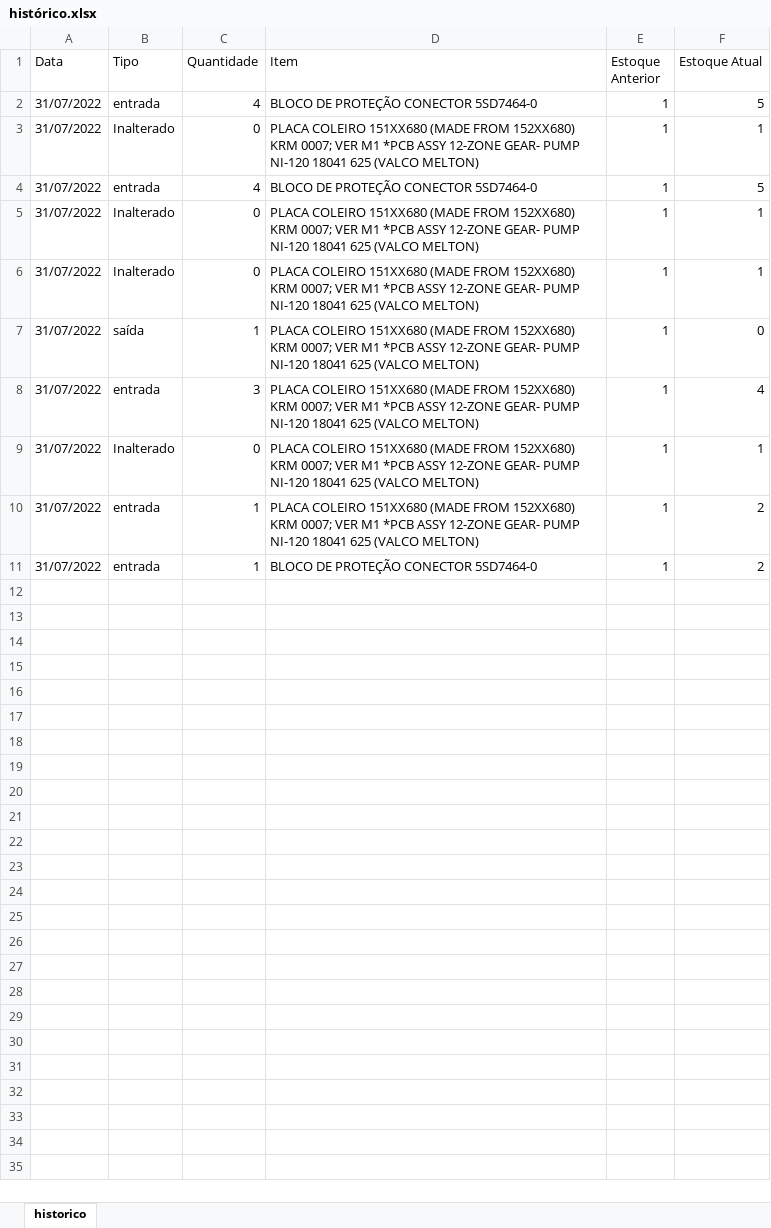
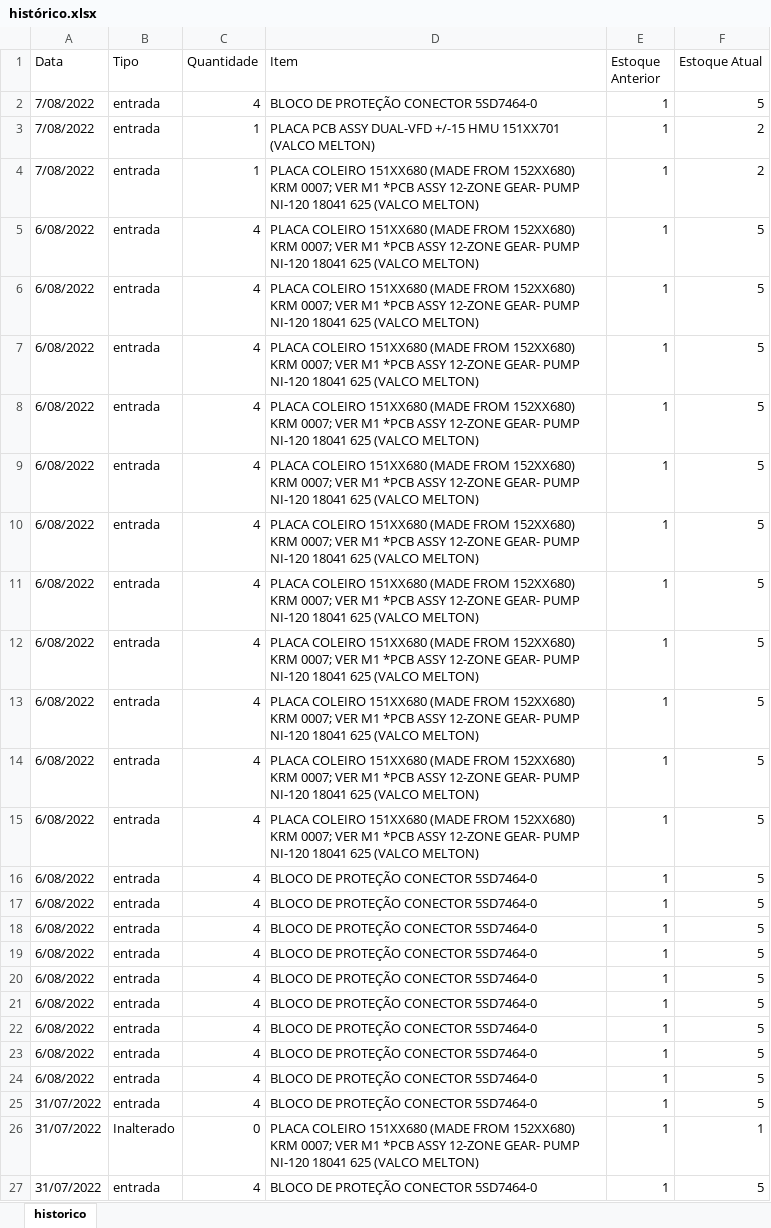
Before and after one commit to leandrosantino/warehouseSystem, an Excel workbook: database/src/histórico.xlsx, sheet historico, drawn as a sheet; only a part is shown; the shorter side is filled out with more unchanged rows; values as stored, in another font and other column widths than the file's, no borders; the diff names each change by its address in the sheet, - before the commit and + after, or states it on an @@ line.

```diff
--- a/database/src/histórico.xlsx (sheet historico)
+++ b/database/src/histórico.xlsx (sheet historico)
+row 2: 7/08/2022 | entrada | 4 | BLOCO DE PROTEÇÃO CONECTOR 5SD7464-0 | 1 | 5
+row 3: 7/08/2022 | entrada | 1 | PLACA PCB ASSY DUAL-VFD +/-15 HMU 151XX701 (VALCO MELTON) | 1 | 2
+row 4: 7/08/2022 | entrada | 1 | PLACA COLEIRO 151XX680 (MADE FROM 152XX680) KRM 0007; VER M1 *PCB ASSY 12-ZONE GEAR- PUMP NI-120 18041 625 (VALCO MELTON) | 1 | 2
+row 5: 6/08/2022 | entrada | 4 | PLACA COLEIRO 151XX680 (MADE FROM 152XX680) KRM 0007; VER M1 *PCB ASSY 12-ZONE GEAR- PUMP NI-120 18041 625 (VALCO MELTON) | 1 | 5
+row 6: 6/08/2022 | entrada | 4 | PLACA COLEIRO 151XX680 (MADE FROM 152XX680) KRM 0007; VER M1 *PCB ASSY 12-ZONE GEAR- PUMP NI-120 18041 625 (VALCO MELTON) | 1 | 5
+row 7: 6/08/2022 | entrada | 4 | PLACA COLEIRO 151XX680 (MADE FROM 152XX680) KRM 0007; VER M1 *PCB ASSY 12-ZONE GEAR- PUMP NI-120 18041 625 (VALCO MELTON) | 1 | 5
+row 8: 6/08/2022 | entrada | 4 | PLACA COLEIRO 151XX680 (MADE FROM 152XX680) KRM 0007; VER M1 *PCB ASSY 12-ZONE GEAR- PUMP NI-120 18041 625 (VALCO MELTON) | 1 | 5
+row 9: 6/08/2022 | entrada | 4 | PLACA COLEIRO 151XX680 (MADE FROM 152XX680) KRM 0007; VER M1 *PCB ASSY 12-ZONE GEAR- PUMP NI-120 18041 625 (VALCO MELTON) | 1 | 5
+row 10: 6/08/2022 | entrada | 4 | PLACA COLEIRO 151XX680 (MADE FROM 152XX680) KRM 0007; VER M1 *PCB ASSY 12-ZONE GEAR- PUMP NI-120 18041 625 (VALCO MELTON) | 1 | 5
+row 11: 6/08/2022 | entrada | 4 | PLACA COLEIRO 151XX680 (MADE FROM 152XX680) KRM 0007; VER M1 *PCB ASSY 12-ZONE GEAR- PUMP NI-120 18041 625 (VALCO MELTON) | 1 | 5
+row 12: 6/08/2022 | entrada | 4 | PLACA COLEIRO 151XX680 (MADE FROM 152XX680) KRM 0007; VER M1 *PCB ASSY 12-ZONE GEAR- PUMP NI-120 18041 625 (VALCO MELTON) | 1 | 5
+row 13: 6/08/2022 | entrada | 4 | PLACA COLEIRO 151XX680 (MADE FROM 152XX680) KRM 0007; VER M1 *PCB ASSY 12-ZONE GEAR- PUMP NI-120 18041 625 (VALCO MELTON) | 1 | 5
+row 14: 6/08/2022 | entrada | 4 | PLACA COLEIRO 151XX680 (MADE FROM 152XX680) KRM 0007; VER M1 *PCB ASSY 12-ZONE GEAR- PUMP NI-120 18041 625 (VALCO MELTON) | 1 | 5
+row 15: 6/08/2022 | entrada | 4 | PLACA COLEIRO 151XX680 (MADE FROM 152XX680) KRM 0007; VER M1 *PCB ASSY 12-ZONE GEAR- PUMP NI-120 18041 625 (VALCO MELTON) | 1 | 5
+row 16: 6/08/2022 | entrada | 4 | BLOCO DE PROTEÇÃO CONECTOR 5SD7464-0 | 1 | 5
+row 17: 6/08/2022 | entrada | 4 | BLOCO DE PROTEÇÃO CONECTOR 5SD7464-0 | 1 | 5
+row 18: 6/08/2022 | entrada | 4 | BLOCO DE PROTEÇÃO CONECTOR 5SD7464-0 | 1 | 5
+row 19: 6/08/2022 | entrada | 4 | BLOCO DE PROTEÇÃO CONECTOR 5SD7464-0 | 1 | 5
+row 20: 6/08/2022 | entrada | 4 | BLOCO DE PROTEÇÃO CONECTOR 5SD7464-0 | 1 | 5
+row 21: 6/08/2022 | entrada | 4 | BLOCO DE PROTEÇÃO CONECTOR 5SD7464-0 | 1 | 5
+row 22: 6/08/2022 | entrada | 4 | BLOCO DE PROTEÇÃO CONECTOR 5SD7464-0 | 1 | 5
+row 23: 6/08/2022 | entrada | 4 | BLOCO DE PROTEÇÃO CONECTOR 5SD7464-0 | 1 | 5
+row 24: 6/08/2022 | entrada | 4 | BLOCO DE PROTEÇÃO CONECTOR 5SD7464-0 | 1 | 5
```
Also changed, not shown: 12 other files.
